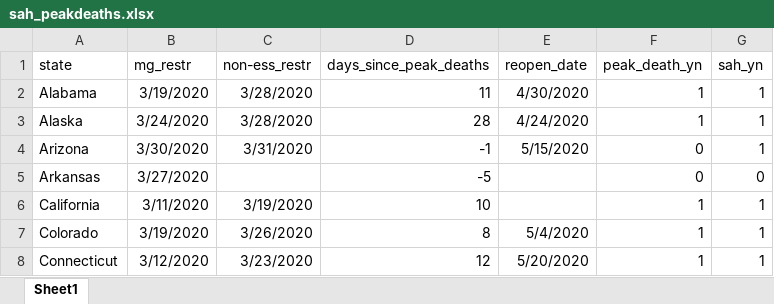
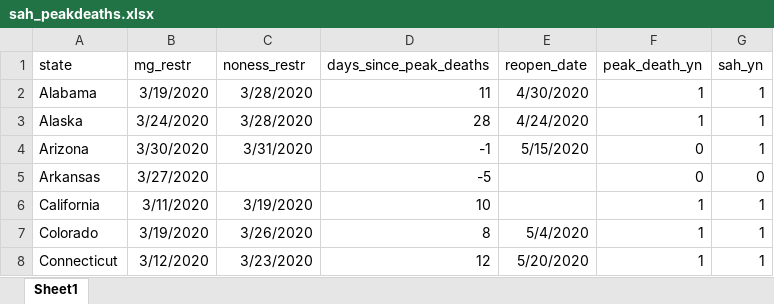
Before and after one commit to ruochen-wang97/dspp-finalproject, an Excel workbook: data/raw/sah_peakdeaths.xlsx, sheet Sheet1, drawn as a sheet; only a part is shown; values as stored, in another font and other column widths than the file's, no borders; the diff names each change by its address in the sheet, - before the commit and + after, or states it on an @@ line.

```diff
--- a/data/raw/sah_peakdeaths.xlsx (sheet Sheet1)
+++ b/data/raw/sah_peakdeaths.xlsx (sheet Sheet1)
-C1: non-ess_restr
+C1: noness_restr
```
Also changed, not shown: 3 other files.
